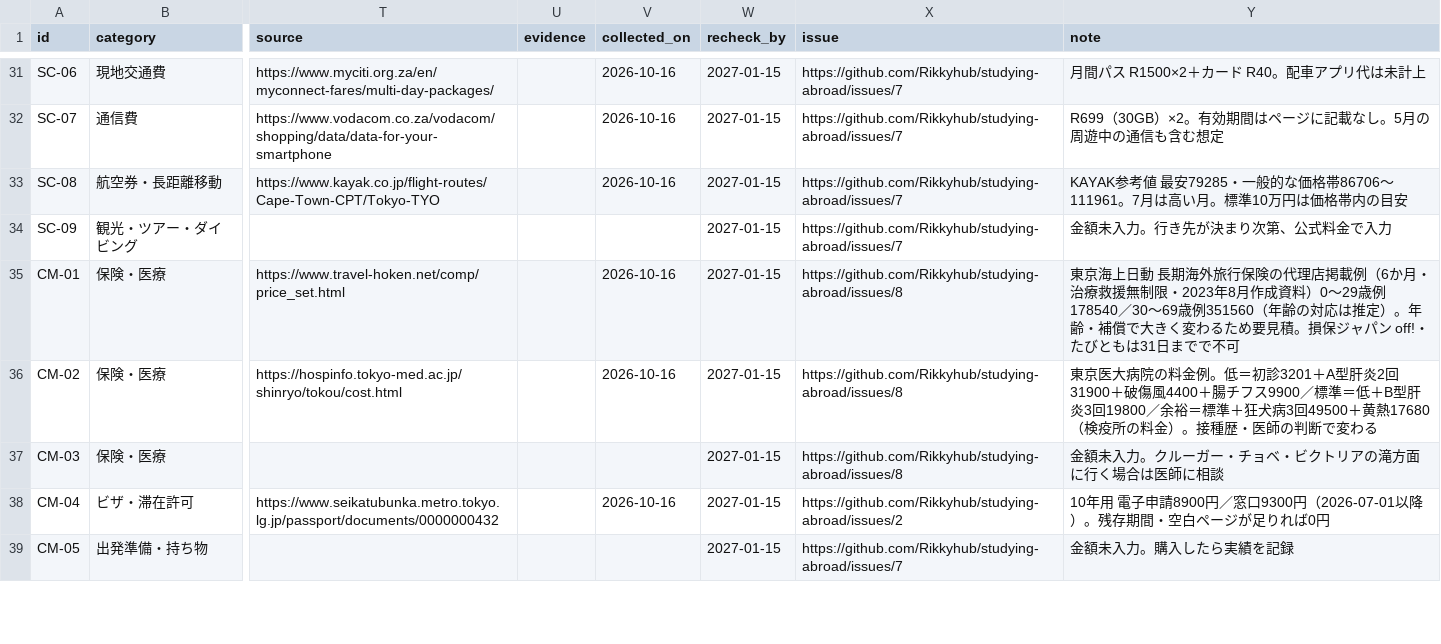
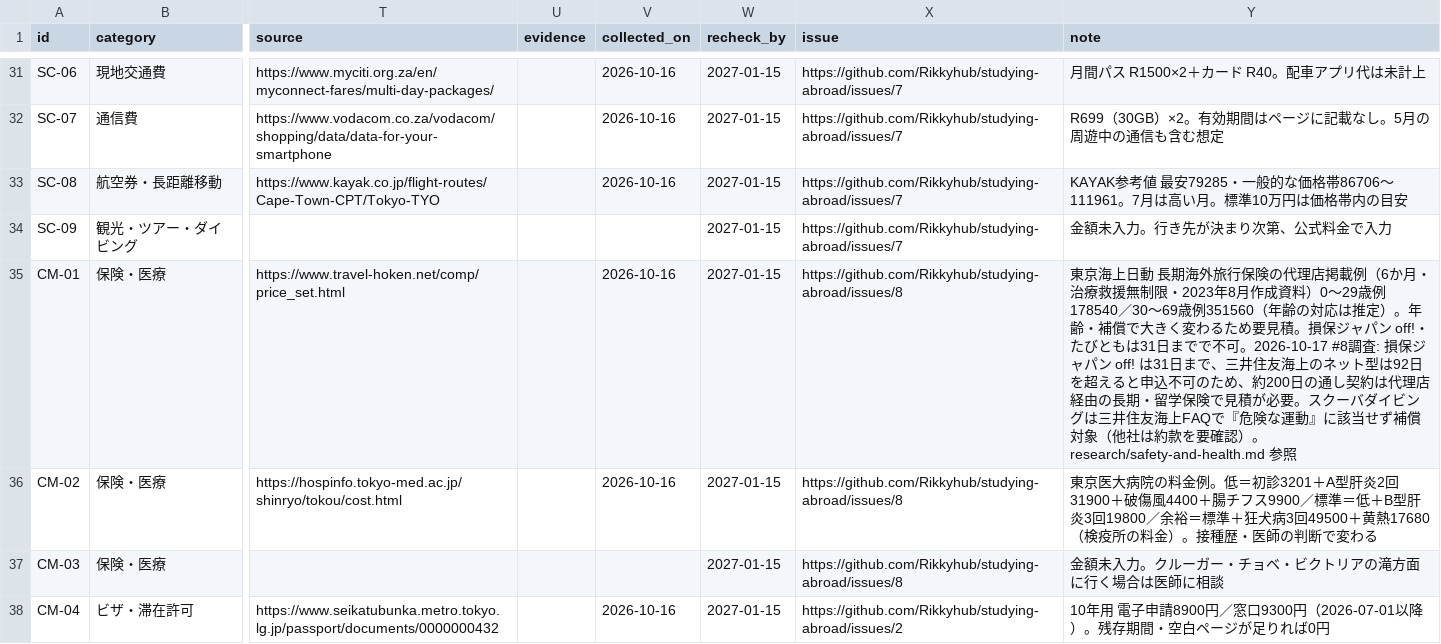
Before and after one commit to Rikkyhub/studying-abroad, a CSV file: data/expenses.csv, drawn as a sheet; only a part is shown, gaps mark what is left out; the shorter side is filled out with more unchanged rows; the diff names each change by its address in the sheet, - before the commit and + after, or states it on an @@ line.

```diff
--- a/data/expenses.csv
+++ b/data/expenses.csv
-Y35 (note): …でで不可
+Y35 (note): …でで不可。2026-10-17 #8調査: 損保ジャパン off! は31日まで、三井住友海上のネット型は92日を超えると申込不可のため、約200日の通し契約は代理店経由の長期・留学保険で見積が必要。スクーバダイビングは三井住友海上FAQで『危険な運動』に該当せず補償対象（他社は約款を要確認）。research/safety-and-health.md 参照
```
Also changed, not shown: data/tasks.csv, 6 other files.
